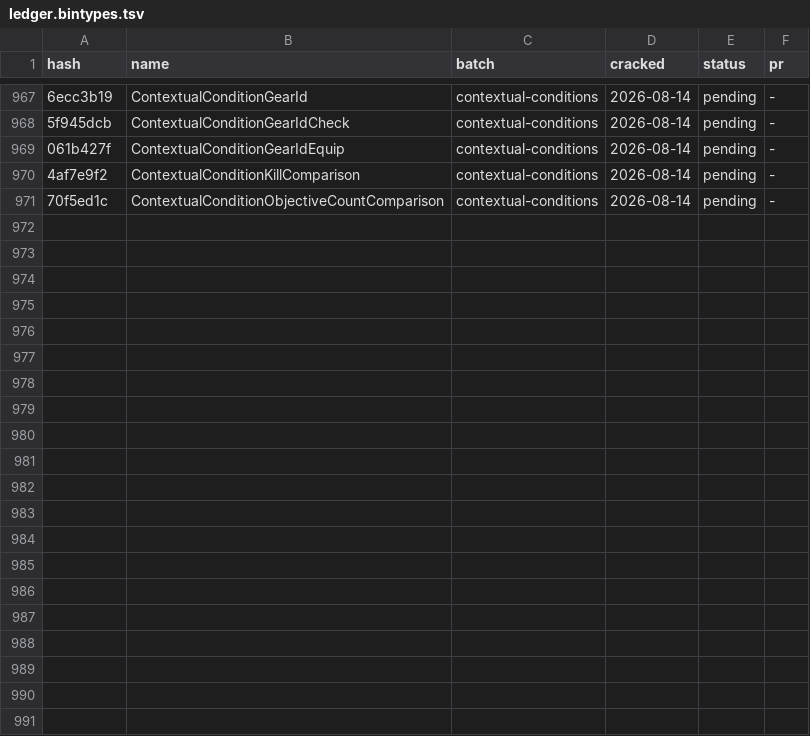
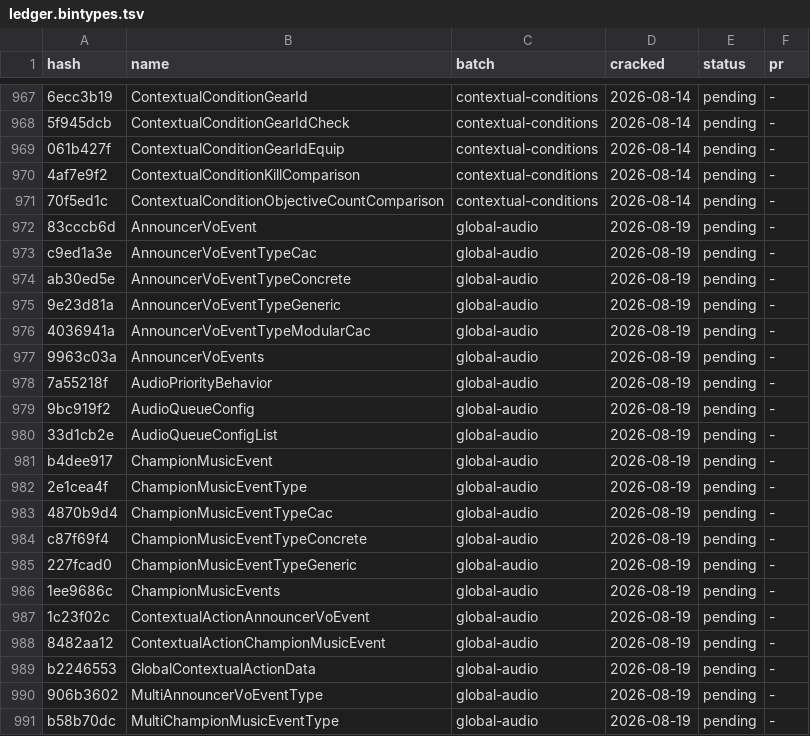
Before and after one commit to LeagueToolkit/lol-meta-classes, a TSV file: hashes/overrides/ledger.bintypes.tsv, drawn as a sheet; only a part is shown, gaps mark what is left out; the diff names each change by its address in the sheet, - before the commit and + after, or states it on an @@ line.

Commit message:
feat(hashes): global-audio

```diff
--- a/hashes/overrides/ledger.bintypes.tsv
+++ b/hashes/overrides/ledger.bintypes.tsv
+row 972: 83cccb6d | AnnouncerVoEvent | global-audio | 2026-08-19 | pending | -
+row 973: c9ed1a3e | AnnouncerVoEventTypeCac | global-audio | 2026-08-19 | pending | -
+row 974: ab30ed5e | AnnouncerVoEventTypeConcrete | global-audio | 2026-08-19 | pending | -
+row 975: 9e23d81a | AnnouncerVoEventTypeGeneric | global-audio | 2026-08-19 | pending | -
+row 976: 4036941a | AnnouncerVoEventTypeModularCac | global-audio | 2026-08-19 | pending | -
+row 977: 9963c03a | AnnouncerVoEvents | global-audio | 2026-08-19 | pending | -
+row 978: 7a55218f | AudioPriorityBehavior | global-audio | 2026-08-19 | pending | -
+row 979: 9bc919f2 | AudioQueueConfig | global-audio | 2026-08-19 | pending | -
+row 980: 33d1cb2e | AudioQueueConfigList | global-audio | 2026-08-19 | pending | -
+row 981: b4dee917 | ChampionMusicEvent | global-audio | 2026-08-19 | pending | -
+row 982: 2e1cea4f | ChampionMusicEventType | global-audio | 2026-08-19 | pending | -
+row 983: 4870b9d4 | ChampionMusicEventTypeCac | global-audio | 2026-08-19 | pending | -
+row 984: c87f69f4 | ChampionMusicEventTypeConcrete | global-audio | 2026-08-19 | pending | -
+row 985: 227fcad0 | ChampionMusicEventTypeGeneric | global-audio | 2026-08-19 | pending | -
+row 986: 1ee9686c | ChampionMusicEvents | global-audio | 2026-08-19 | pending | -
+row 987: 1c23f02c | ContextualActionAnnouncerVoEvent | global-audio | 2026-08-19 | pending | -
+row 988: 8482aa12 | ContextualActionChampionMusicEvent | global-audio | 2026-08-19 | pending | -
+row 989: b2246553 | GlobalContextualActionData | global-audio | 2026-08-19 | pending | -
+row 990: 906b3602 | MultiAnnouncerVoEventType | global-audio | 2026-08-19 | pending | -
+row 991: b58b70dc | MultiChampionMusicEventType | global-audio | 2026-08-19 | pending | -
```
Also changed, not shown: hashes/overrides/batches.tsv, 5 other files.
